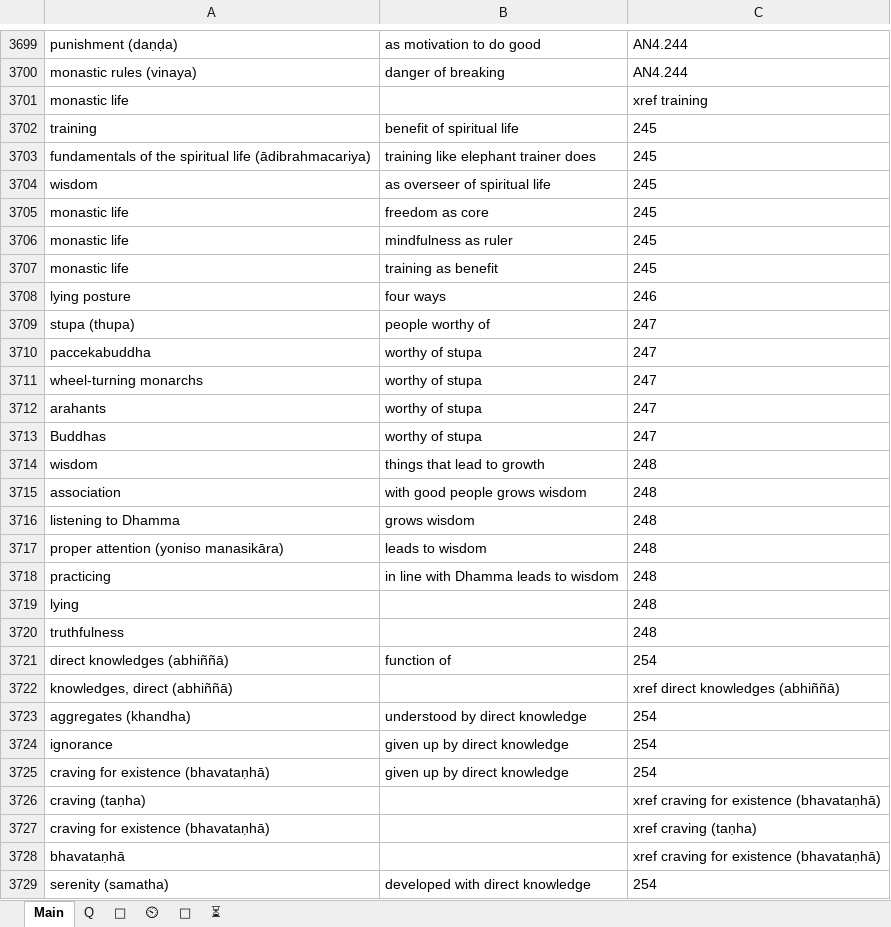
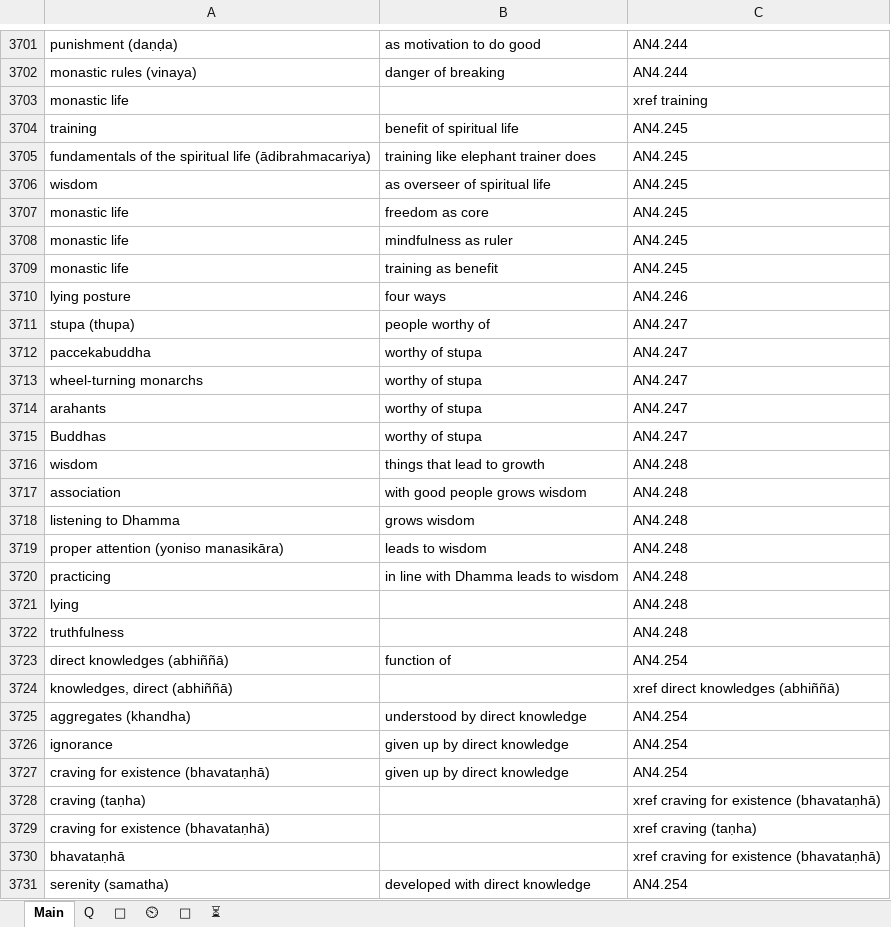
Before and after one commit to thesunshade/sutta-index, an Excel workbook: src/data/general-index.xlsx, sheet Main, drawn as a sheet; only a part is shown, gaps mark what is left out; values as stored, in another font and other column widths than the file's, no borders; addresses are those after the commit; the diff covers the shown part only; the diff names each change by its address in the sheet, - before the commit and + after, or states it on an @@ line.

```diff
--- a/src/data/general-index.xlsx (sheet Main)
+++ b/src/data/general-index.xlsx (sheet Main)
-C3704:C3709: 245
+C3704:C3709: AN4.245
-C3710: 246
+C3710: AN4.246
-C3711:C3715: 247
+C3711:C3715: AN4.247
-C3716:C3722: 248
+C3716:C3722: AN4.248
-C3723: 254
+C3723: AN4.254
-C3725:C3727: 254
+C3725:C3727: AN4.254
-C3731: 254
+C3731: AN4.254
```
Also changed, not shown: 27 added rows and 27 edited cells elsewhere in this sheet, sheet ⏲, 7 other files.
